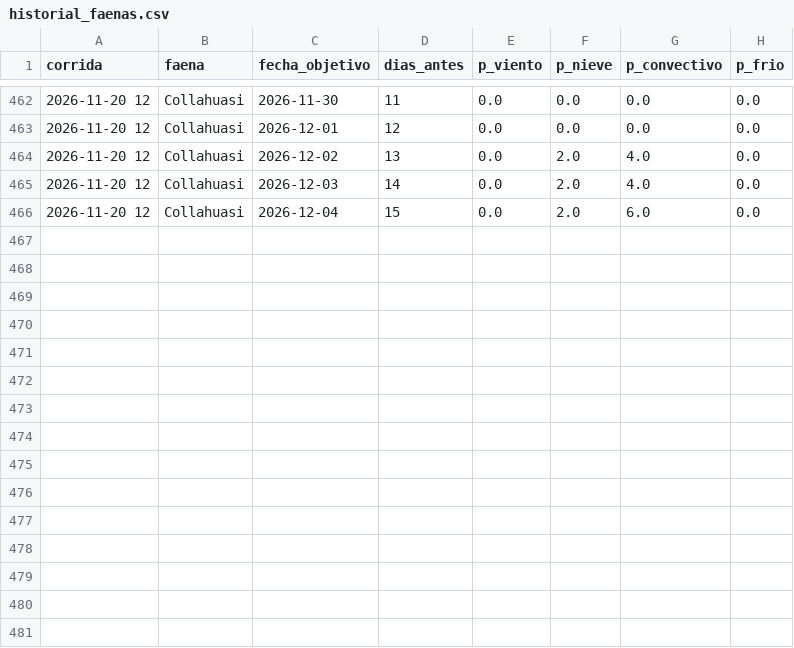
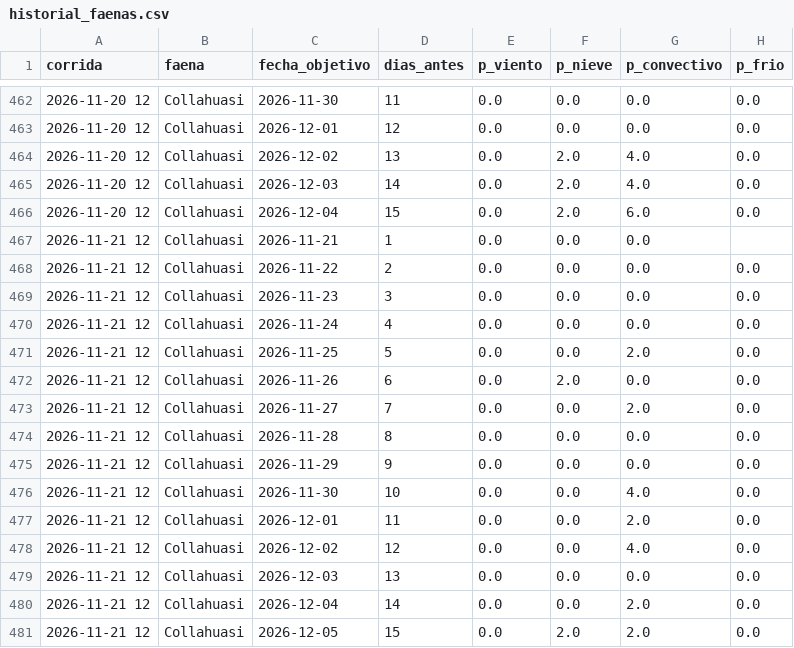
Before and after one commit to PanchoDigevo/earth2-chile-verificacion, a CSV file: escenarios/data/historial_faenas.csv, drawn as a sheet; only a part is shown, gaps mark what is left out; the diff names each change by its address in the sheet, - before the commit and + after, or states it on an @@ line.

```diff
--- a/escenarios/data/historial_faenas.csv
+++ b/escenarios/data/historial_faenas.csv
+row 467: 2026-11-21 12 | Collahuasi | 2026-11-21 | 1 | 0.0 | 0.0 | 0.0
+row 468: 2026-11-21 12 | Collahuasi | 2026-11-22 | 2 | 0.0 | 0.0 | 0.0 | 0.0
+row 469: 2026-11-21 12 | Collahuasi | 2026-11-23 | 3 | 0.0 | 0.0 | 0.0 | 0.0
+row 470: 2026-11-21 12 | Collahuasi | 2026-11-24 | 4 | 0.0 | 0.0 | 0.0 | 0.0
+row 471: 2026-11-21 12 | Collahuasi | 2026-11-25 | 5 | 0.0 | 0.0 | 2.0 | 0.0
+row 472: 2026-11-21 12 | Collahuasi | 2026-11-26 | 6 | 0.0 | 2.0 | 0.0 | 0.0
+row 473: 2026-11-21 12 | Collahuasi | 2026-11-27 | 7 | 0.0 | 0.0 | 2.0 | 0.0
+row 474: 2026-11-21 12 | Collahuasi | 2026-11-28 | 8 | 0.0 | 0.0 | 0.0 | 0.0
+row 475: 2026-11-21 12 | Collahuasi | 2026-11-29 | 9 | 0.0 | 0.0 | 0.0 | 0.0
+row 476: 2026-11-21 12 | Collahuasi | 2026-11-30 | 10 | 0.0 | 0.0 | 4.0 | 0.0
+row 477: 2026-11-21 12 | Collahuasi | 2026-12-01 | 11 | 0.0 | 0.0 | 2.0 | 0.0
+row 478: 2026-11-21 12 | Collahuasi | 2026-12-02 | 12 | 0.0 | 0.0 | 4.0 | 0.0
+row 479: 2026-11-21 12 | Collahuasi | 2026-12-03 | 13 | 0.0 | 0.0 | 0.0 | 0.0
+row 480: 2026-11-21 12 | Collahuasi | 2026-12-04 | 14 | 0.0 | 0.0 | 2.0 | 0.0
+row 481: 2026-11-21 12 | Collahuasi | 2026-12-05 | 15 | 0.0 | 2.0 | 2.0 | 0.0
```
Also changed, not shown: escenarios/data/historial.csv, 4 other files.
